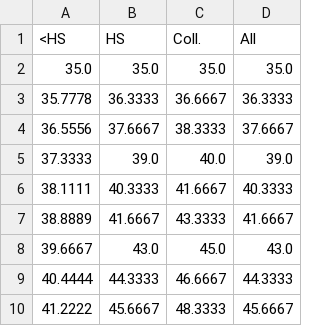
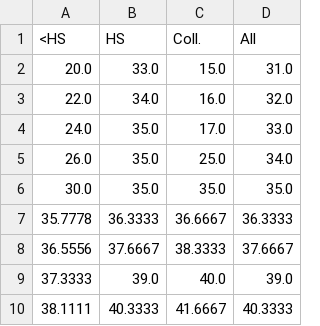
Before and after one commit to eirikbrandsaas/HousingLifeCycleWorkhorse.jl, a CSV file: data/modelinputs/income.csv, drawn as a sheet; only a part is shown; the shorter side is filled out with more unchanged rows.

Commit message:
Added preliminary req. income shift

```diff
--- a/data/modelinputs/income.csv
+++ b/data/modelinputs/income.csv
@@ -1,3 +1,7 @@
 <HS,HS,Coll.,All
- 35.0,35.0,35.0,35.0
+ 20.0,33.0,15.0,31.0
+ 22.0,34.0,16.0,32.0
+ 24.0,35.0,17.0,33.0
+ 26.0,35.0,25.0,34.0
+ 30.0,35.0,35.0,35.0
  35.7778,36.3333,36.6667,36.3333
```
Also changed, not shown: 3 other files.
